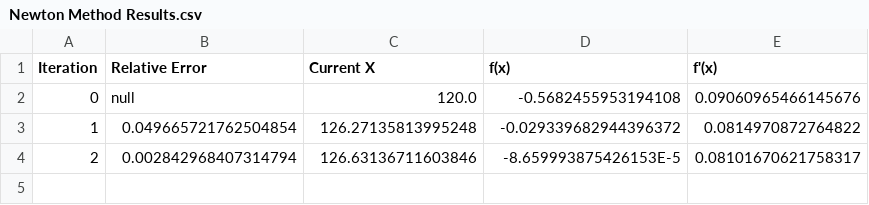
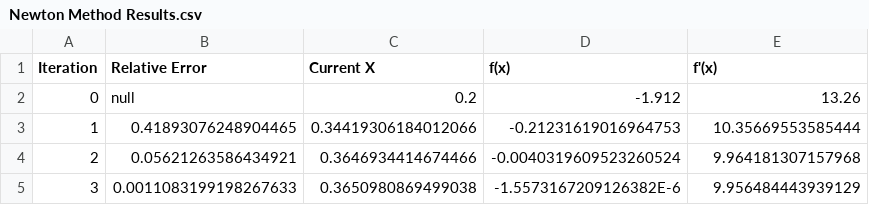
Before and after one commit to cdkilian84/301Roots, a CSV file: Newton Method Results.csv, drawn as a sheet.

```diff
--- a/Newton Method Results.csv
+++ b/Newton Method Results.csv
@@ -1,4 +1,5 @@
 Iteration,Relative Error,Current X,f(x),f'(x)
-0,null,120.0,-0.5682455953194108,0.09060965466145676
-1,0.049665721762504854,126.27135813995248,-0.029339682944396372,0.0814970872764822
-2,0.002842968407314794,126.63136711603846,-8.659993875426153E-5,0.08101670621758317
+0,null,0.2,-1.912,13.26
+1,0.41893076248904465,0.34419306184012066,-0.21231619016964753,10.35669553585444
+2,0.05621263586434921,0.3646934414674466,-0.0040319609523260524,9.964181307157968
+3,0.0011083199198267633,0.3650980869499038,-1.5573167209126382E-6,9.956484443939129
```
Also changed, not shown: False Position Results.csv, Function A Results.csv, 4 other files.
